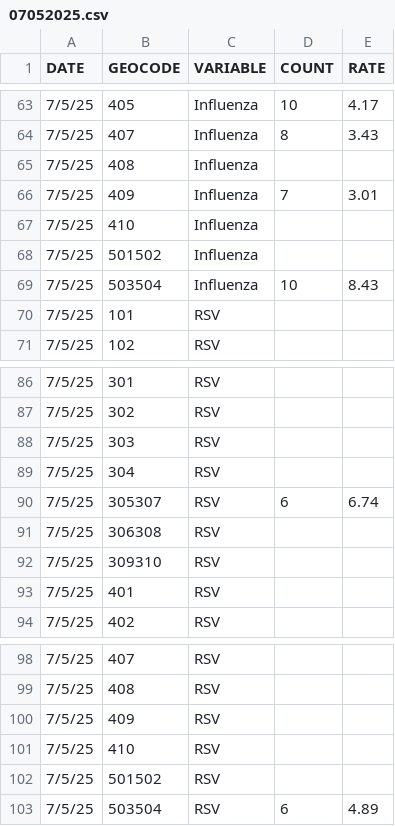
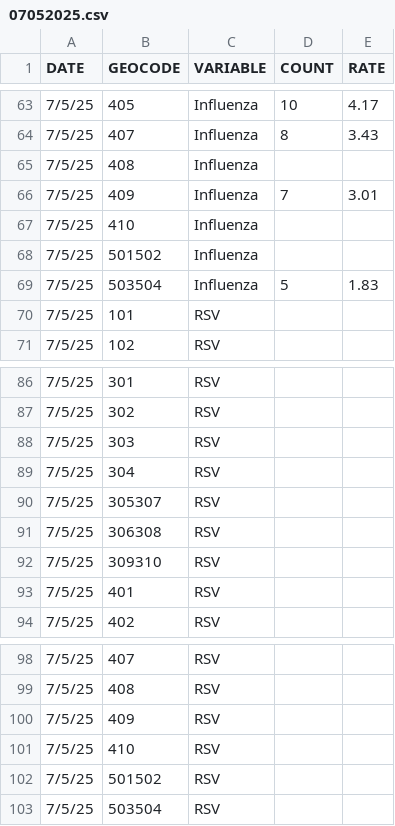
Before and after one commit to mmontesanonyc/vis-display-sandbox, a CSV file: daisy/07052025.csv, drawn as a sheet; only a part is shown, gaps mark what is left out; the diff covers the shown part only.

```diff
--- a/daisy/07052025.csv
+++ b/daisy/07052025.csv
@@ -68,3 +68,3 @@
 7/5/25,501502,Influenza,,
-7/5/25,503504,Influenza,10,8.43
+7/5/25,503504,Influenza,5,1.83
 7/5/25,101,RSV,,
@@ -89,3 +89,3 @@
 7/5/25,304,RSV,,
-7/5/25,305307,RSV,6,6.74
+7/5/25,305307,RSV,,
 7/5/25,306308,RSV,,
@@ -102,2 +102,2 @@
 7/5/25,501502,RSV,,
-7/5/25,503504,RSV,6,4.89
+7/5/25,503504,RSV,,
```
Also changed, not shown: 22 edited cells elsewhere in this file, daisy/04262025.csv, daisy/10262024.csv, 3 other files.
